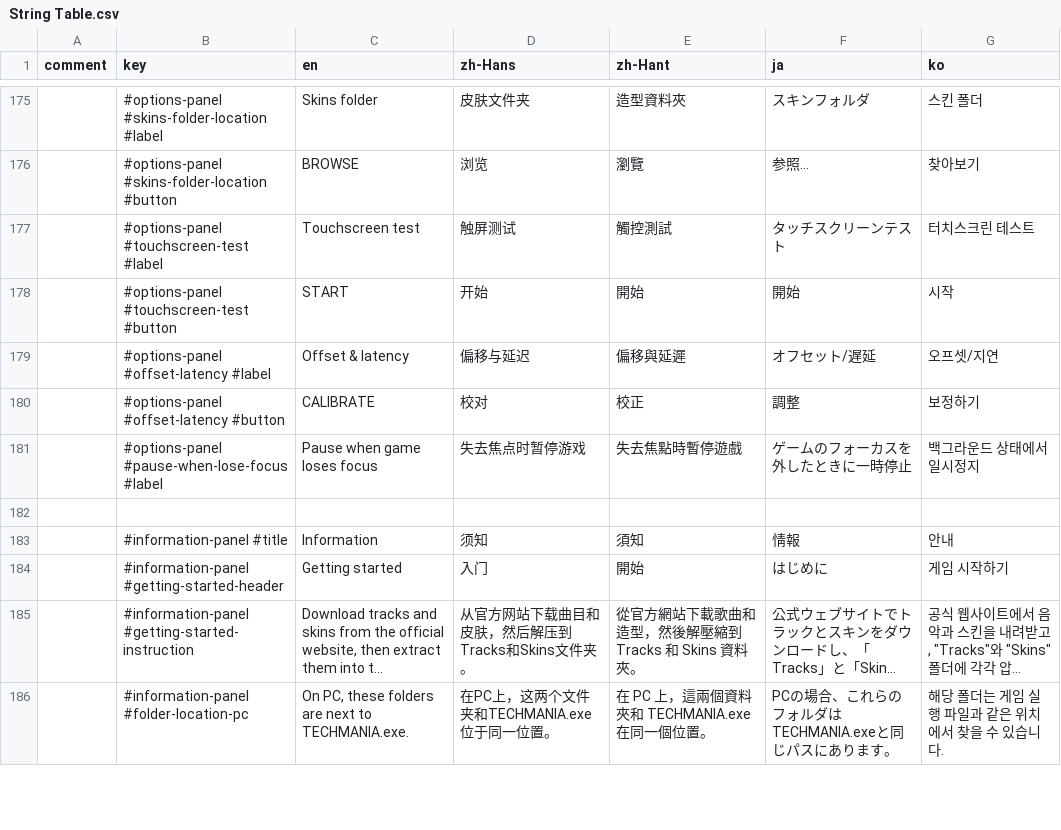
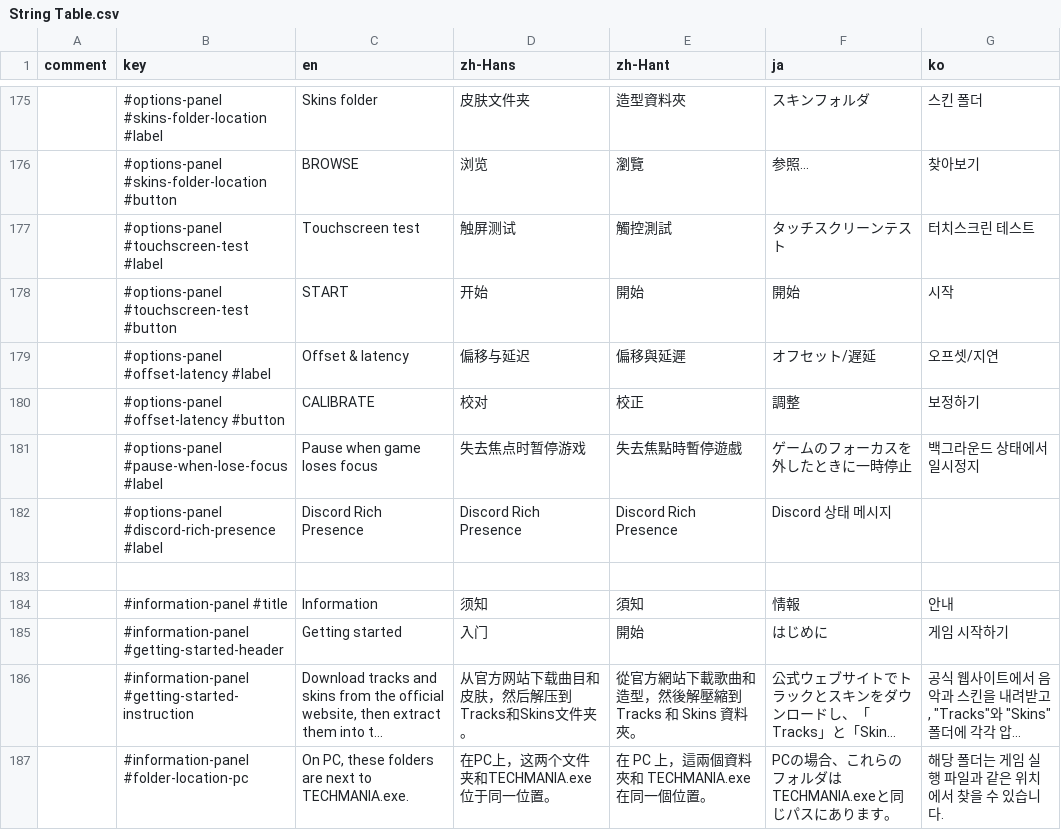
Before and after one commit to techmania-team/techmania, a CSV file: TECHMANIA/Assets/UI/String Table.csv, drawn as a sheet; only a part is shown, gaps mark what is left out; long unchanged cells end in …; the diff names each change by its address in the sheet, - before the commit and + after, or states it on an @@ line.

```diff
--- a/TECHMANIA/Assets/UI/String Table.csv
+++ b/TECHMANIA/Assets/UI/String Table.csv
+row 182:  | #options-panel #discord-rich-presence #label | Discord Rich Presence | Discord Rich Presence | Discord Rich Presence | Discord 상태 메시지
```
Also changed, not shown: TECHMANIA/Assets/String Table.csv, 5 other files.
